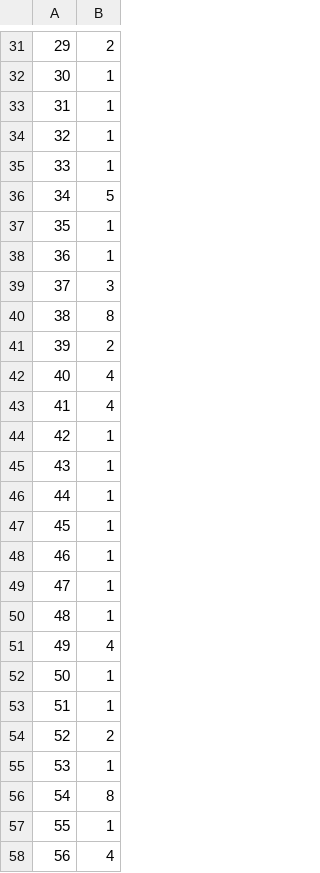
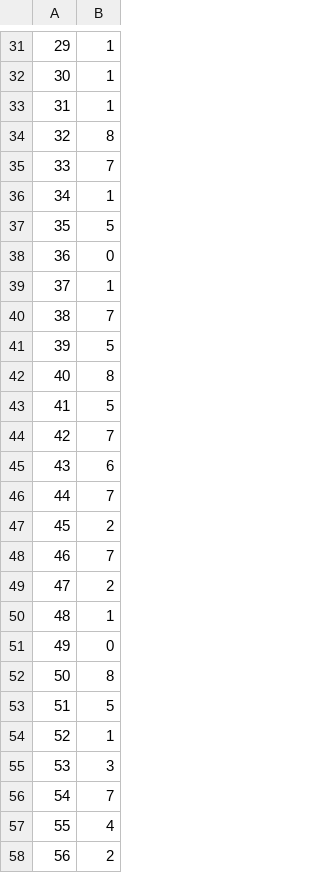
Before and after one commit to Howmanyeyes/Neural_spr_2025, a CSV file: dz_eg/output/predictions.csv, drawn as a sheet; only a part is shown, gaps mark what is left out; the diff covers the shown part only.

```diff
--- a/dz_eg/output/predictions.csv
+++ b/dz_eg/output/predictions.csv
@@ -31,28 +31,28 @@
-29,2
+29,1
 30,1
 31,1
-32,1
-33,1
-34,5
-35,1
-36,1
-37,3
-38,8
-39,2
-40,4
-41,4
-42,1
-43,1
-44,1
-45,1
-46,1
-47,1
+32,8
+33,7
+34,1
+35,5
+36,0
+37,1
+38,7
+39,5
+40,8
+41,5
+42,7
+43,6
+44,7
+45,2
+46,7
+47,2
 48,1
-49,4
-50,1
-51,1
-52,2
-53,1
-54,8
-55,1
-56,4
+49,0
+50,8
+51,5
+52,1
+53,3
+54,7
+55,4
+56,2
```
Also changed, not shown: 26 edited cells elsewhere in this file, dz_eg/my_baseline_submit.csv, 7 other files.
